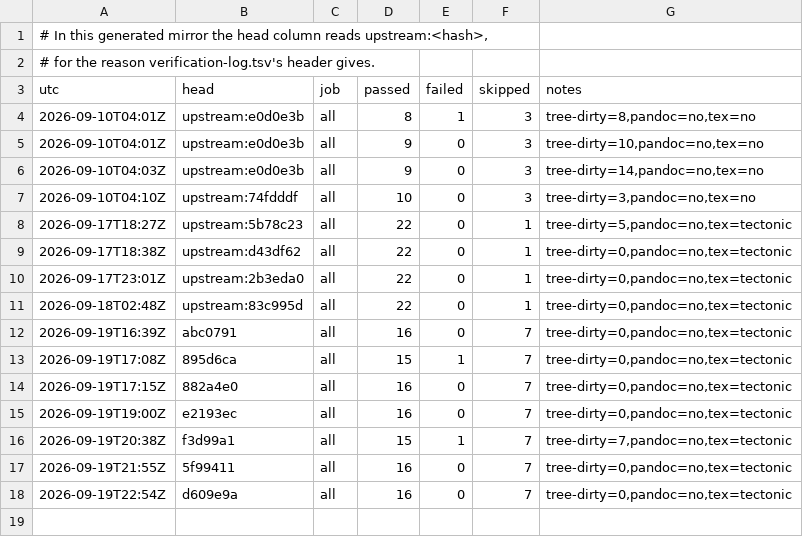
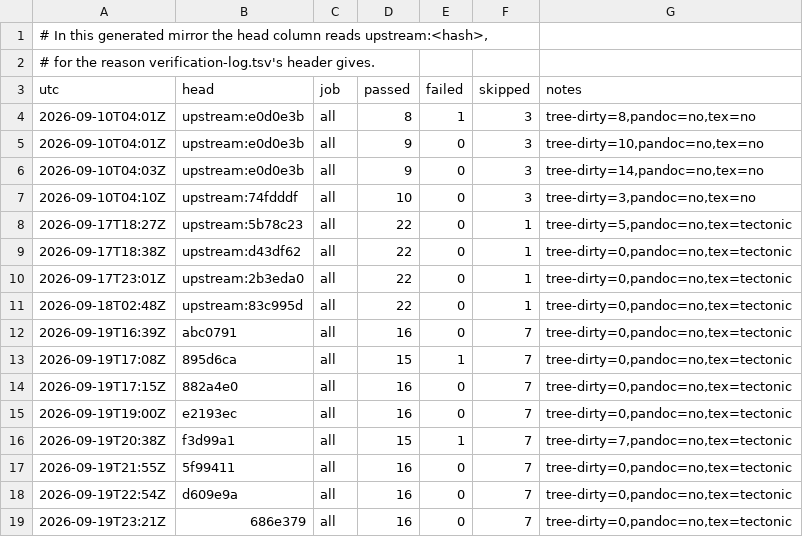
Before and after one commit to Melihakbulut221/nssoc, a TSV file: ci-local-log.tsv, drawn as a sheet.

```diff
--- a/ci-local-log.tsv
+++ b/ci-local-log.tsv
@@ -18 +18,2 @@ utc	head	job	passed	failed	skipped	notes
 2026-09-19T22:54Z	d609e9a	all	16	0	7	tree-dirty=0,pandoc=no,tex=tectonic
+2026-09-19T23:21Z	686e379	all	16	0	7	tree-dirty=0,pandoc=no,tex=tectonic
```
Also changed, not shown: docs/80-artefact-digests.tsv, 13 other files.
